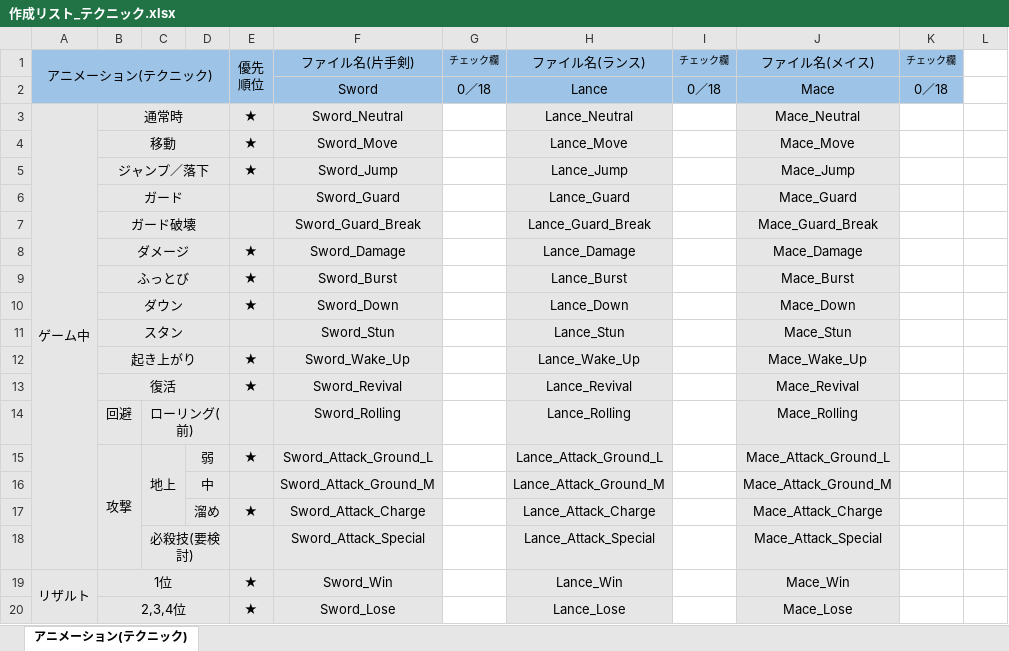
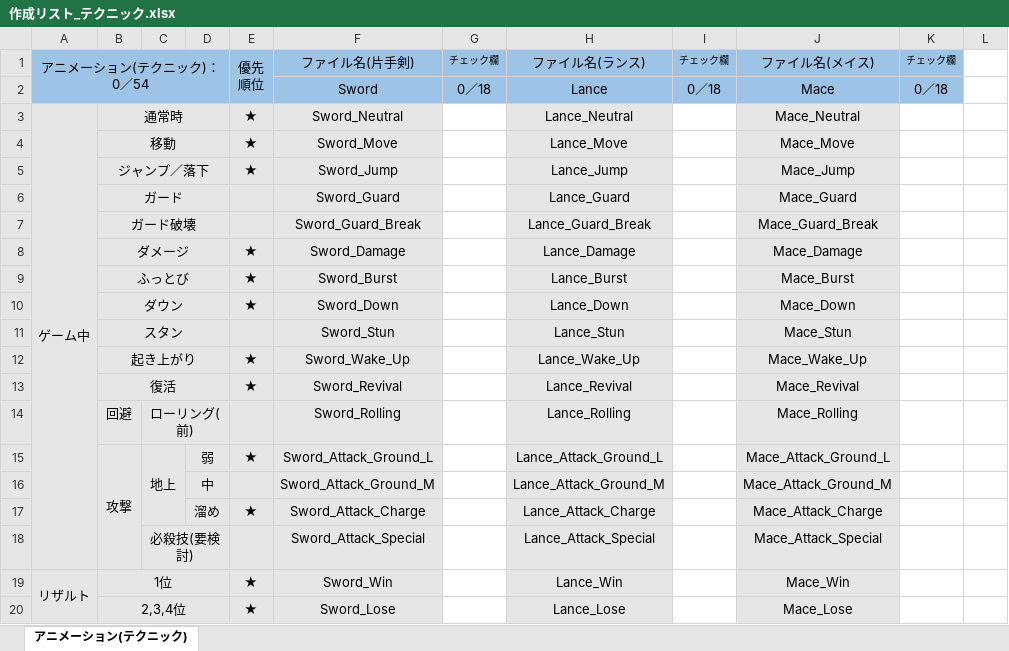
Before and after one commit to tc-2021-itou-shunya/UE4NetworkGameProject, an Excel workbook: 作成リスト_テクニック.xlsx, sheet アニメーション(テクニック), drawn as a sheet; values as stored, in another font and other column widths than the file's, no borders; the diff names each change by its address in the sheet, - before the commit and + after, or states it on an @@ line.

```diff
--- a/作成リスト_テクニック.xlsx (sheet アニメーション(テクニック))
+++ b/作成リスト_テクニック.xlsx (sheet アニメーション(テクニック))
-A1: アニメーション(テクニック)
+A1: アニメーション(テクニック)：0／54
```
Also changed, not shown: 作成リスト_スピード.xlsx, 作成リスト_パワー.xlsx.
